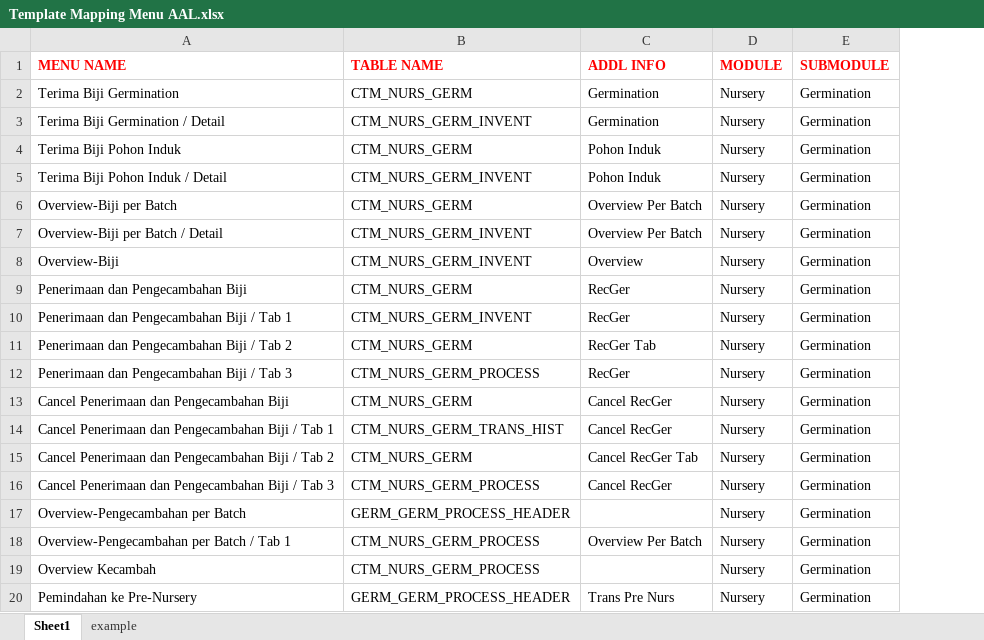
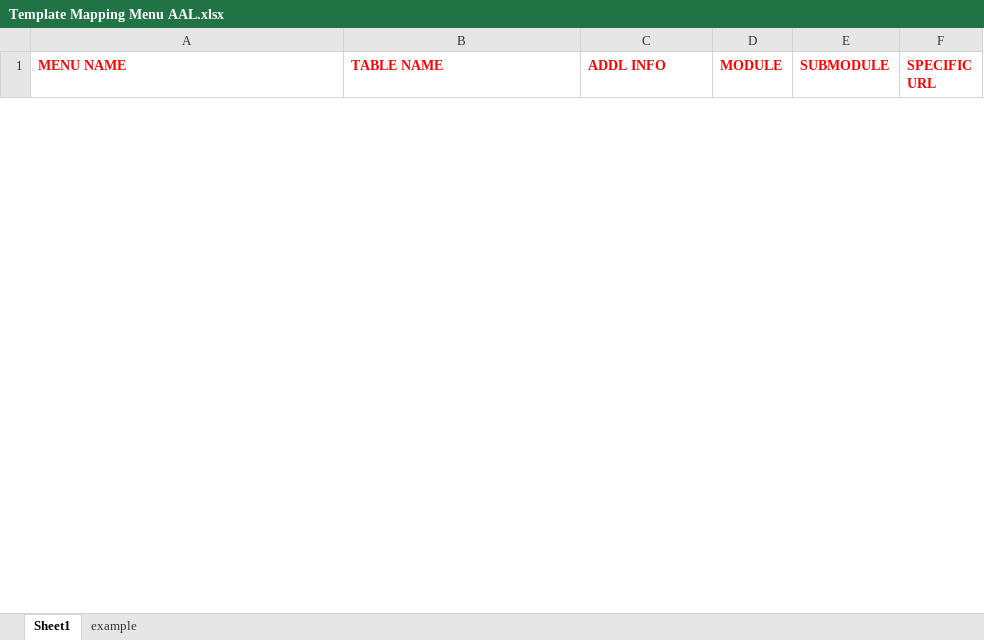
Before and after one commit to alleFarell/code-generator-ifs-projection-based, an Excel workbook: Template Mapping Menu AAL.xlsx, sheet Sheet1, drawn as a sheet; only a part is shown; values as stored, in another font and other column widths than the file's, no borders; removed rows and columns are numbered as before the commit, all else as after; the diff covers the shown part only; the diff names each change by its address in the sheet, - before the commit and + after, or states it on an @@ line.

```diff
--- a/Template Mapping Menu AAL.xlsx (sheet Sheet1)
+++ b/Template Mapping Menu AAL.xlsx (sheet Sheet1)
+column F (SPECIFIC URL), empty
-row 2: Terima Biji Germination | CTM_NURS_GERM | Germination | Nursery | Germination
-row 3: Terima Biji Germination / Detail | CTM_NURS_GERM_INVENT | Germination | Nursery | Germination
-row 4: Terima Biji Pohon Induk | CTM_NURS_GERM | Pohon Induk | Nursery | Germination
-row 5: Terima Biji Pohon Induk / Detail | CTM_NURS_GERM_INVENT | Pohon Induk | Nursery | Germination
-row 6: Overview-Biji per Batch | CTM_NURS_GERM | Overview Per Batch | Nursery | Germination
-row 7: Overview-Biji per Batch / Detail | CTM_NURS_GERM_INVENT | Overview Per Batch | Nursery | Germination
-row 8: Overview-Biji | CTM_NURS_GERM_INVENT | Overview | Nursery | Germination
-row 9: Penerimaan dan Pengecambahan Biji | CTM_NURS_GERM | RecGer | Nursery | Germination
-row 10: Penerimaan dan Pengecambahan Biji / Tab 1 | CTM_NURS_GERM_INVENT | RecGer | Nursery | Germination
-row 11: Penerimaan dan Pengecambahan Biji / Tab 2 | CTM_NURS_GERM | RecGer Tab | Nursery | Germination
-row 12: Penerimaan dan Pengecambahan Biji / Tab 3 | CTM_NURS_GERM_PROCESS | RecGer | Nursery | Germination
-row 13: Cancel Penerimaan dan Pengecambahan Biji | CTM_NURS_GERM | Cancel RecGer | Nursery | Germination
-row 14: Cancel Penerimaan dan Pengecambahan Biji / Tab 1 | CTM_NURS_GERM_TRANS_HIST | Cancel RecGer | Nursery | Germination
-row 15: Cancel Penerimaan dan Pengecambahan Biji / Tab 2 | CTM_NURS_GERM | Cancel RecGer Tab | Nursery | Germination
-row 16: Cancel Penerimaan dan Pengecambahan Biji / Tab 3 | CTM_NURS_GERM_PROCESS | Cancel RecGer | Nursery | Germination
-row 17: Overview-Pengecambahan per Batch | GERM_GERM_PROCESS_HEADER |  | Nursery | Germination
-row 18: Overview-Pengecambahan per Batch / Tab 1 | CTM_NURS_GERM_PROCESS | Overview Per Batch | Nursery | Germination
-row 19: Overview Kecambah | CTM_NURS_GERM_PROCESS |  | Nursery | Germination
-row 20: Pemindahan ke Pre-Nursery | GERM_GERM_PROCESS_HEADER | Trans Pre Nurs | Nursery | Germination
```
Also changed, not shown: 50 added rows and 7 removed rows elsewhere in this sheet, sheet example, Template API Unit Test.xlsx, 11 other files.
